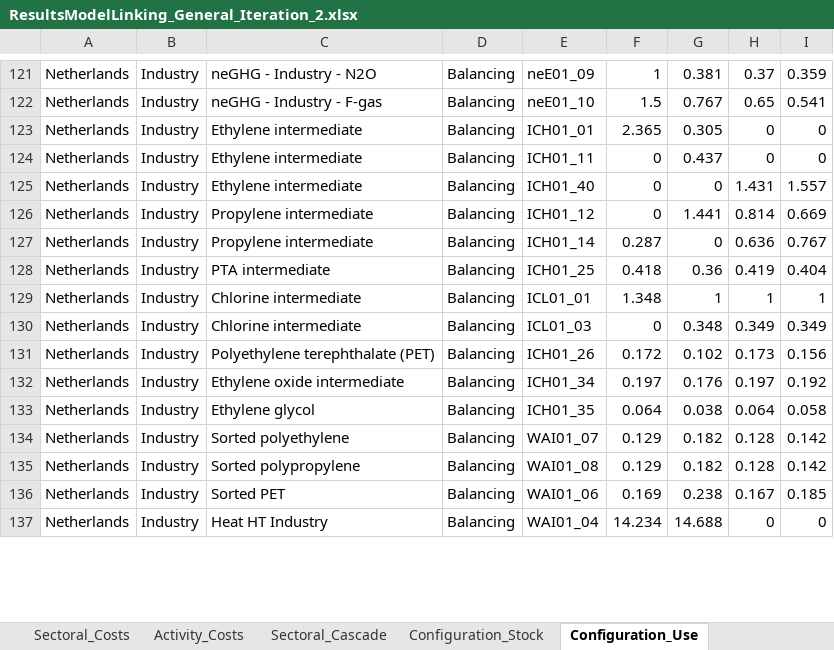
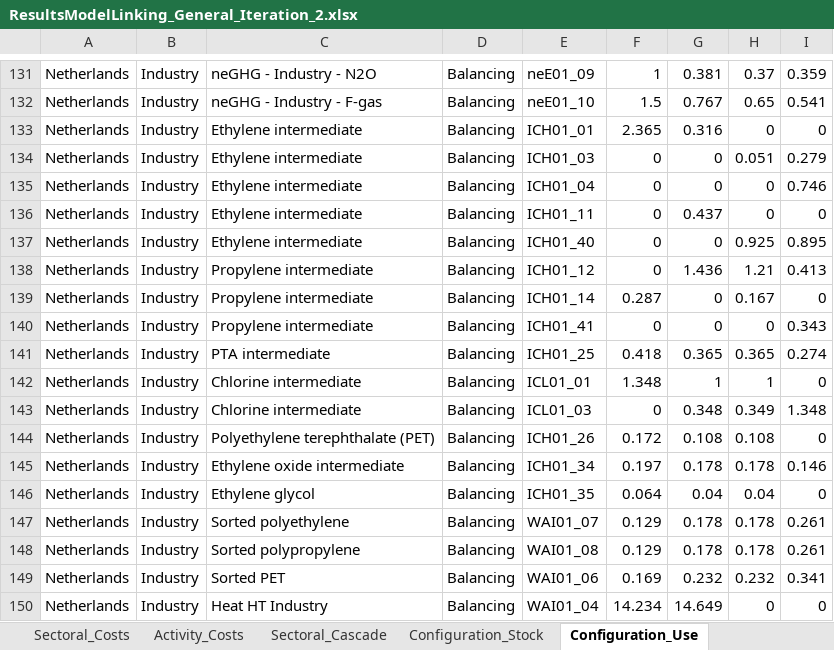
Before and after one commit to IESA-Opt/IESA-Opt-N, an Excel workbook: Output/Linked_Cluster_FullScope/ResultsModelLinking_General_Iteration_2.xlsx, sheet Configuration_Use, drawn as a sheet; only a part is shown, gaps mark what is left out; values as stored, in another font and other column widths than the file's, no borders; addresses are those after the commit; the diff covers the shown part only; the diff names each change by its address in the sheet, - before the commit and + after, or states it on an @@ line.

```diff
--- a/Output/Linked_Cluster_FullScope/ResultsModelLinking_General_Iteration_2.xlsx (sheet Configuration_Use)
+++ b/Output/Linked_Cluster_FullScope/ResultsModelLinking_General_Iteration_2.xlsx (sheet Configuration_Use)
-G133: 0.305
+G133: 0.316
+row 134: Netherlands | Industry | Ethylene intermediate | Balancing | ICH01_03 | 0 | 0 | 0.051 | 0.279
+row 135: Netherlands | Industry | Ethylene intermediate | Balancing | ICH01_04 | 0 | 0 | 0 | 0.746
-H137: 1.431
+H137: 0.925
-I137: 1.557
+I137: 0.895
-G138: 1.441
+G138: 1.436
-H138: 0.814
+H138: 1.21
-I138: 0.669
+I138: 0.413
-H139: 0.636
+H139: 0.167
-I139: 0.767
+I139: 0
+row 140: Netherlands | Industry | Propylene intermediate | Balancing | ICH01_41 | 0 | 0 | 0 | 0.343
-G141: 0.36
+G141: 0.365
-H141: 0.419
+H141: 0.365
-I141: 0.404
+I141: 0.274
-I142: 1
+I142: 0
-I143: 0.349
+I143: 1.348
-G144: 0.102
+G144: 0.108
-H144: 0.173
+H144: 0.108
-I144: 0.156
+I144: 0
-G145: 0.176
+G145: 0.178
-H145: 0.197
+H145: 0.178
-I145: 0.192
+I145: 0.146
-G146: 0.038
+G146: 0.04
-H146: 0.064
+H146: 0.04
-I146: 0.058
+I146: 0
-G147:G148: 0.182
+G147:G148: 0.178
-H147:H148: 0.128
+H147:H148: 0.178
-I147:I148: 0.142
+I147:I148: 0.261
-G149: 0.238
+G149: 0.232
-H149: 0.167
+H149: 0.232
-I149: 0.185
+I149: 0.341
-G150: 14.688
+G150: 14.649
```
Also changed, not shown: 37 added rows, 4 removed rows and 333 edited cells elsewhere in this sheet, sheet LCOEs, sheet SupplyDemand, sheet Activity_Costs, sheet EnergyUse_Activities, sheet LCOPs_Activities, sheet Planning_Decissions, 35 more sheets, Output/Linked_Cluster_FullScope/ResultsModelLinking_General_Iteration_1.xlsx, 2 other files.
